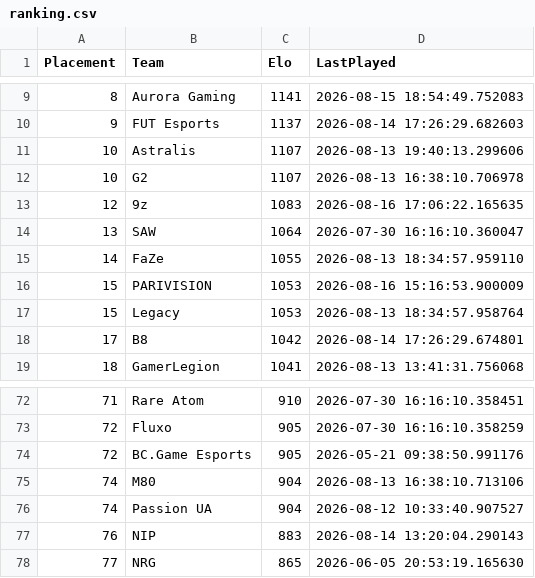
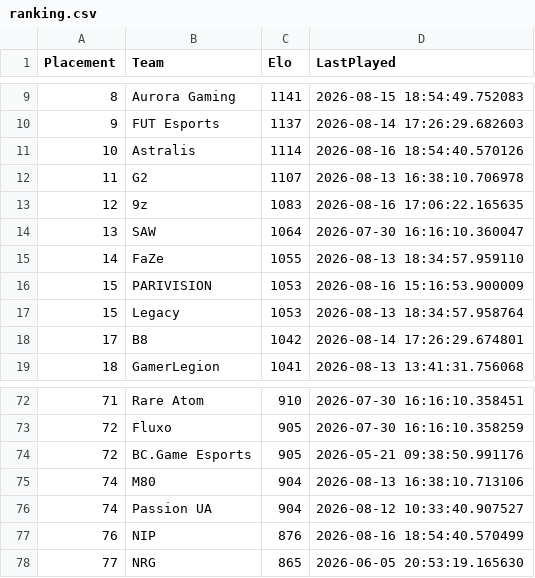
Before and after one commit to OnlinEGD/cs-ranking, a CSV file: ranking.csv, drawn as a sheet; only a part is shown, gaps mark what is left out.

```diff
--- a/ranking.csv
+++ b/ranking.csv
@@ -10,4 +10,4 @@ Placement,Team,Elo,LastPlayed
 9,FUT Esports,1137,2026-08-14 17:26:29.682603
-10,Astralis,1107,2026-08-13 19:40:13.299606
-10,G2,1107,2026-08-13 16:38:10.706978
+10,Astralis,1114,2026-08-16 18:54:40.570126
+11,G2,1107,2026-08-13 16:38:10.706978
 12,9z,1083,2026-08-16 17:06:22.165635
@@ -76,3 +76,3 @@ Placement,Team,Elo,LastPlayed
 74,Passion UA,904,2026-08-12 10:33:40.907527
-76,NIP,883,2026-08-14 13:20:04.290143
+76,NIP,876,2026-08-16 18:54:40.570499
 77,NRG,865,2026-06-05 20:53:19.165630
```
Also changed, not shown: processed_matches.csv.
